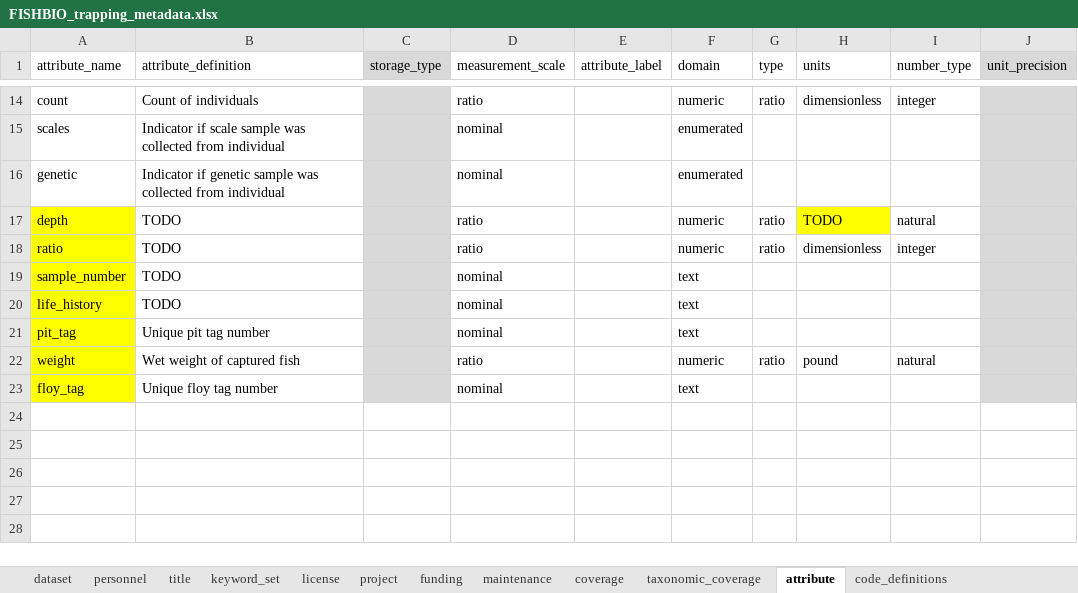
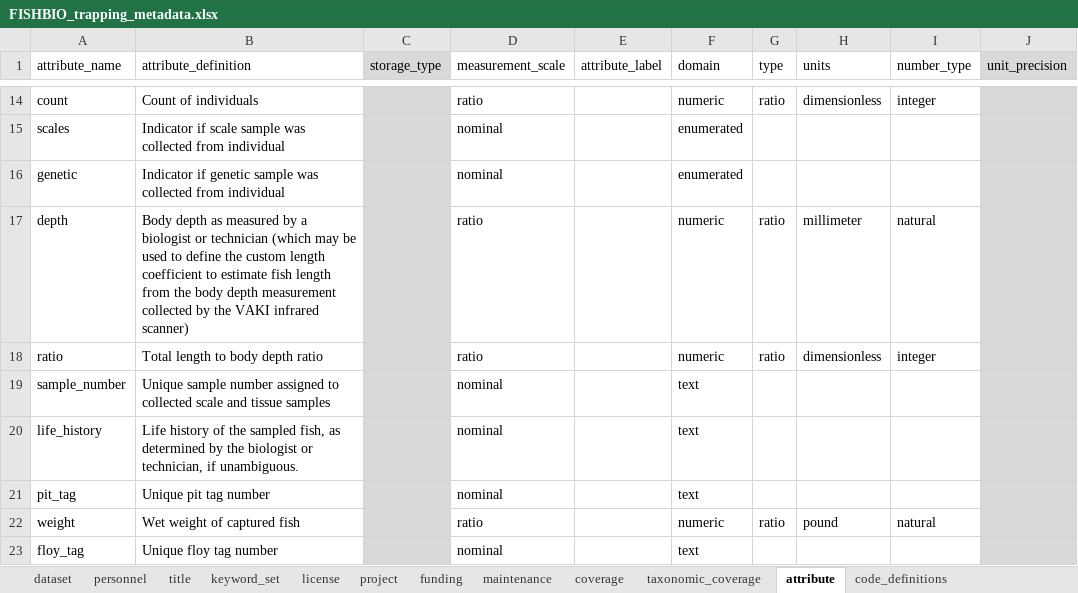
Before and after one commit to FlowWest/edi.1183, an Excel workbook: data-raw/FISHBIO_submission/FISHBIO_trapping_metadata.xlsx, sheet attribute, drawn as a sheet; only a part is shown, gaps mark what is left out; values as stored, in another font and other column widths than the file's, no borders; the diff names each change by its address in the sheet, - before the commit and + after, or states it on an @@ line.

```diff
--- a/data-raw/FISHBIO_submission/FISHBIO_trapping_metadata.xlsx (sheet attribute)
+++ b/data-raw/FISHBIO_submission/FISHBIO_trapping_metadata.xlsx (sheet attribute)
-A17:A23 fill: #FFFF00
+A17:A23 fill: none
-B17 (attribute_definition): TODO
+B17 (attribute_definition): Body depth as measured by a biologist or technician (which may be used to define the custom length coefficient to estimate fish length from the body depth measurement collected by the VAKI infrared scanner)
-H17 (units): TODO
+H17 (units): millimeter
-H17 fill: #FFFF00
+H17 fill: none
-B18 (attribute_definition): TODO
+B18 (attribute_definition): Total length to body depth ratio
-B19 (attribute_definition): TODO
+B19 (attribute_definition): Unique sample number assigned to collected scale and tissue samples
-B20 (attribute_definition): TODO
+B20 (attribute_definition): Life history of the sampled fish, as determined by the biologist or technician, if unambiguous.
```
Also changed, not shown: sheet code_definitions, data-raw/FISHBIO_submission/FISHBIO_PIT_detection_metadata.xlsx, data-raw/FISHBIO_submission/FISHBIO_Weir_Operations_metadata.xlsx, 8 other files.
